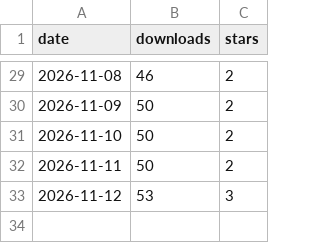
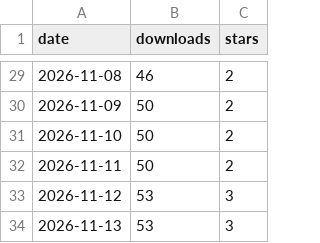
Before and after one commit to MKBSP/capfolder, a CSV file: github.csv, drawn as a sheet; only a part is shown, gaps mark what is left out; the diff names each change by its address in the sheet, - before the commit and + after, or states it on an @@ line.

Commit message:
metrics 2026-11-13

```diff
--- a/github.csv
+++ b/github.csv
+row 34: 2026-11-13 | 53 | 3
```
